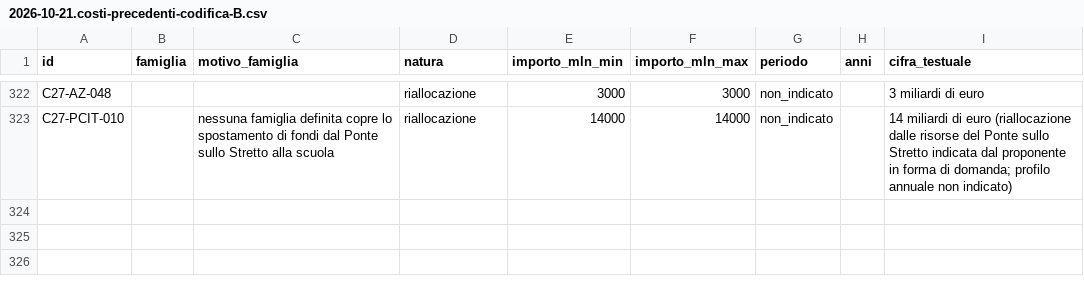
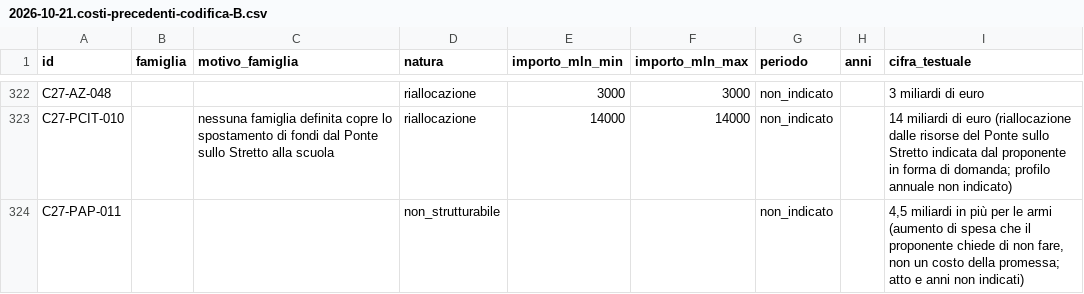
Before and after one commit to Z3roS4n/paghi-tu, a CSV file: .claude/project/research/2026-10-21.costi-precedenti-codifica-B.csv, drawn as a sheet; only a part is shown, gaps mark what is left out.

```diff
--- a/.claude/project/research/2026-10-21.costi-precedenti-codifica-B.csv
+++ b/.claude/project/research/2026-10-21.costi-precedenti-codifica-B.csv
@@ -323 +323,2 @@
 "C27-PCIT-010","","nessuna famiglia definita copre lo spostamento di fondi dal Ponte sullo Stretto alla scuola","riallocazione","14000","14000","non_indicato","","14 miliardi di euro (riallocazione dalle risorse del Ponte sullo Stretto indicata dal proponente in forma di domanda; profilo annuale non indicato)"
+"C27-PAP-011","","","non_strutturabile","","","non_indicato","","4,5 miliardi in più per le armi (aumento di spesa che il proponente chiede di non fare, non un costo della promessa; atto e anni non indicati)"
```
Also changed, not shown: .claude/project/research/2026-10-21.costi-precedenti-codifica-A.csv, .claude/project/research/2026-10-21.costi-precedenti.csv, 10 other files.
